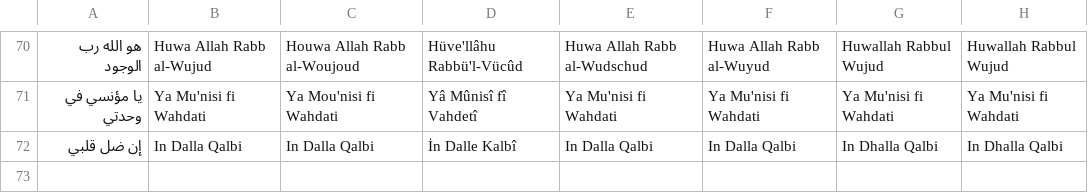
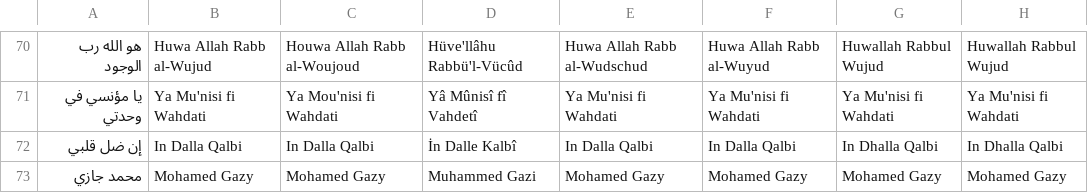
Before and after one commit to kouwis/Alzkr, a TSV file: scripts/i18n/tr14.tsv, drawn as a sheet; only a part is shown, gaps mark what is left out.

```diff
--- a/scripts/i18n/tr14.tsv
+++ b/scripts/i18n/tr14.tsv
@@ -72 +72,2 @@
 إن ضل قلبي	In Dalla Qalbi	In Dalla Qalbi	İn Dalle Kalbî	In Dalla Qalbi	In Dalla Qalbi	In Dhalla Qalbi	In Dhalla Qalbi
+محمد جازي	Mohamed Gazy	Mohamed Gazy	Muhammed Gazi	Mohamed Gazy	Mohamed Gazy	Mohamed Gazy	Mohamed Gazy
```
Also changed, not shown: 12 other files.
